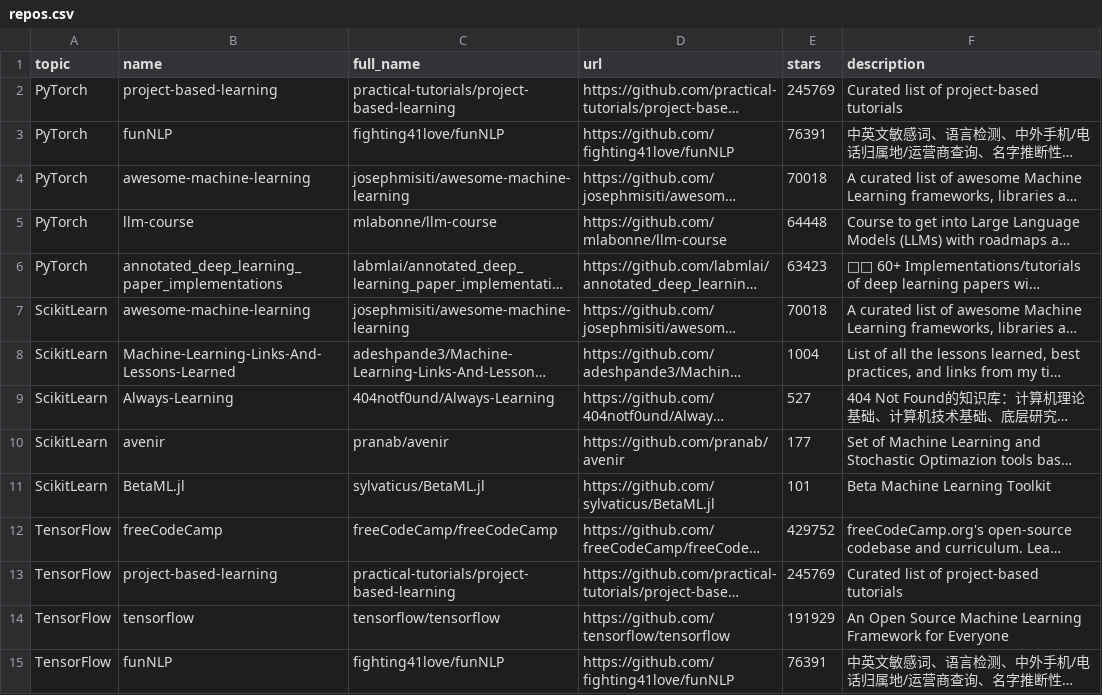
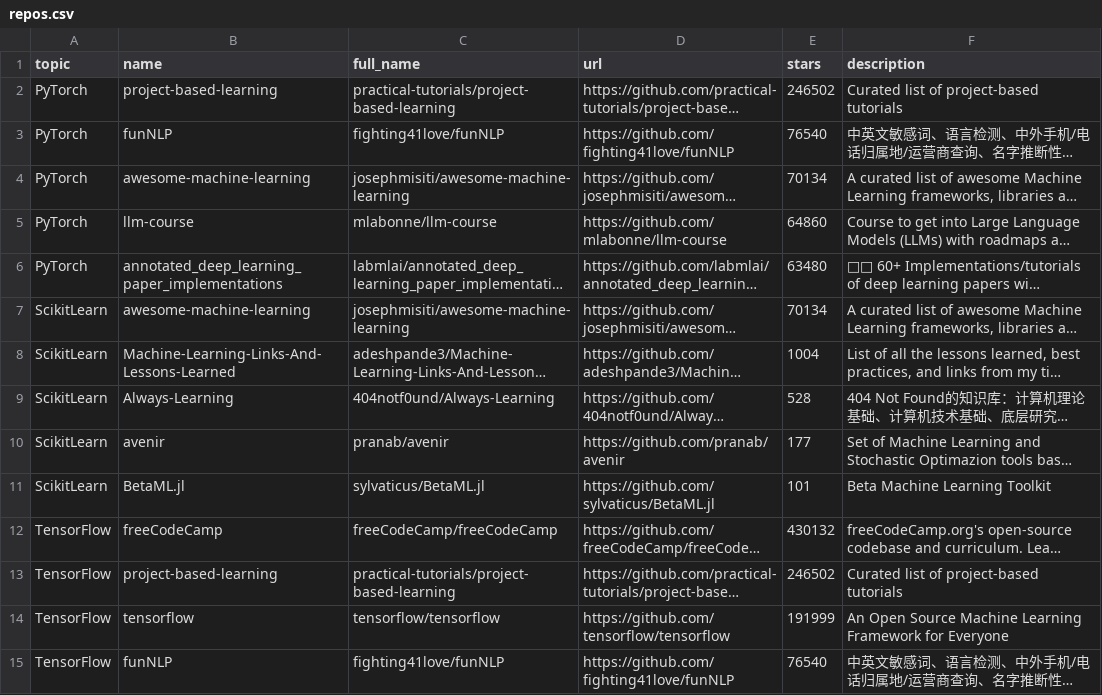
Before and after one commit to fahadabid545/ai-learning-repos, a CSV file: repos.csv, drawn as a sheet; only a part is shown; long unchanged cells end in …; the diff covers the shown part only; the diff names each change by its address in the sheet, - before the commit and + after, or states it on an @@ line.

```diff
--- a/repos.csv
+++ b/repos.csv
-E2 (stars): 245769
+E2 (stars): 246502
-E3 (stars): 76391
+E3 (stars): 76540
-E4 (stars): 70018
+E4 (stars): 70134
-E5 (stars): 64448
+E5 (stars): 64860
-E6 (stars): 63423
+E6 (stars): 63480
-E7 (stars): 70018
+E7 (stars): 70134
-E9 (stars): 527
+E9 (stars): 528
-E12 (stars): 429752
+E12 (stars): 430132
-E13 (stars): 245769
+E13 (stars): 246502
-E14 (stars): 191929
+E14 (stars): 191999
-E15 (stars): 76391
+E15 (stars): 76540
```
Also changed, not shown: 174 edited cells elsewhere in this file, 1 other file.
